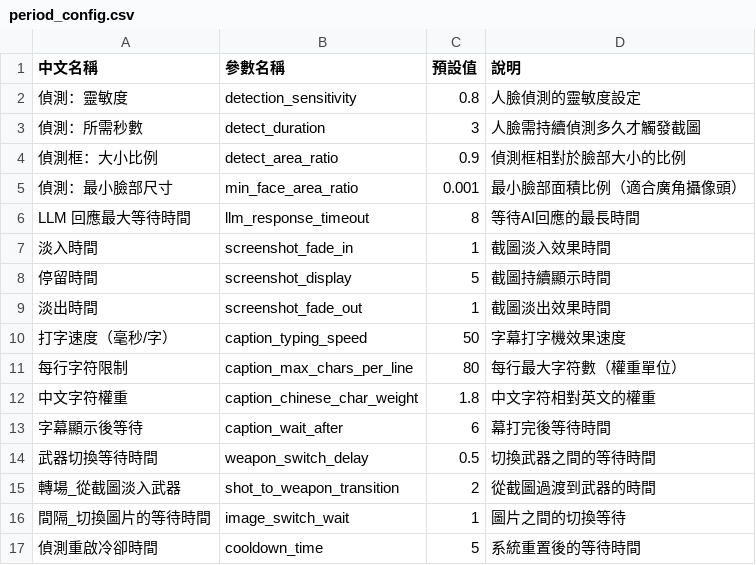
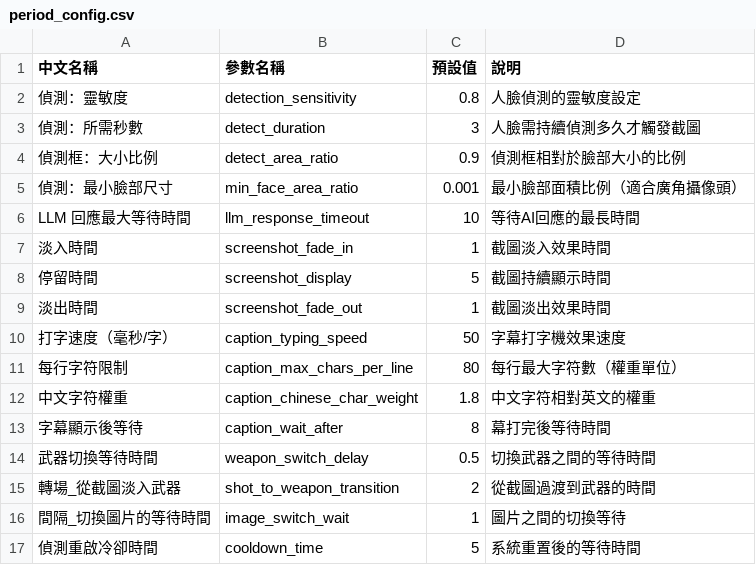
Before and after one commit to RavennaNMA/project_v2, a CSV file: config/period_config.csv, drawn as a sheet.

```diff
--- a/config/period_config.csv
+++ b/config/period_config.csv
@@ -5,3 +5,3 @@
 偵測：最小臉部尺寸,min_face_area_ratio,0.001,最小臉部面積比例（適合廣角攝像頭）
-LLM 回應最大等待時間,llm_response_timeout,8,等待AI回應的最長時間
+LLM 回應最大等待時間,llm_response_timeout,10,等待AI回應的最長時間
 淡入時間,screenshot_fade_in,1,截圖淡入效果時間
@@ -12,3 +12,3 @@ LLM 回應最大等待時間,llm_response_timeout,8,等待AI回應的最長時
 中文字符權重,caption_chinese_char_weight,1.8,中文字符相對英文的權重
-字幕顯示後等待,caption_wait_after,6,幕打完後等待時間
+字幕顯示後等待,caption_wait_after,8,幕打完後等待時間
 武器切換等待時間,weapon_switch_delay,0.5,切換武器之間的等待時間
```
Also changed, not shown: config/anim_config.csv, config/nollmdebug.csv, 11 other files.
